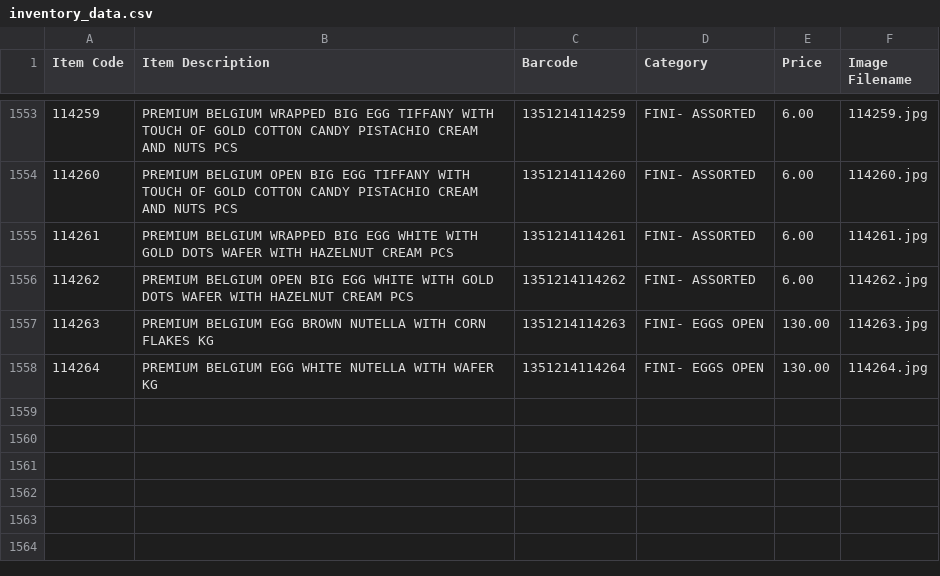
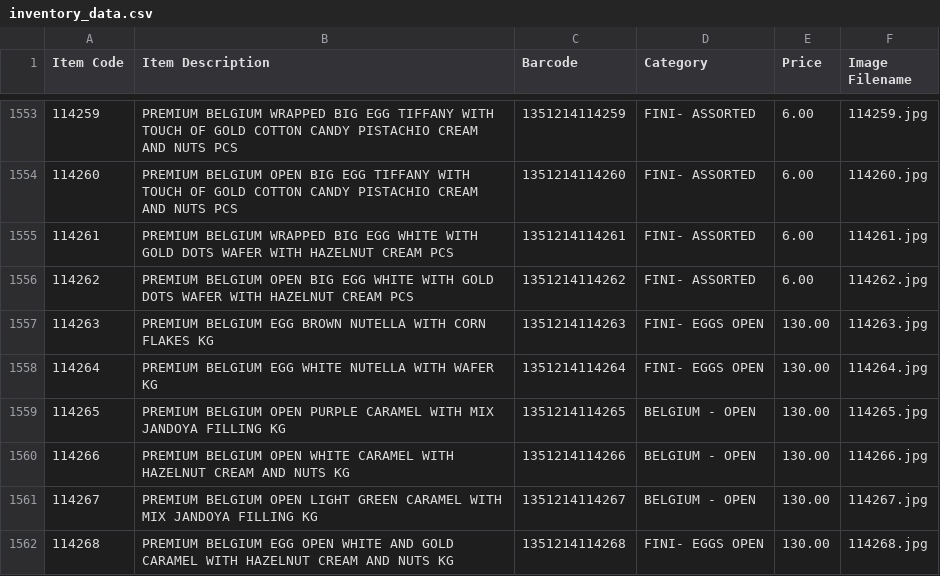
Before and after one commit to inventory-choco/inventory-catalogue-website, a CSV file: inventory_data.csv, drawn as a sheet; only a part is shown, gaps mark what is left out; the diff names each change by its address in the sheet, - before the commit and + after, or states it on an @@ line.

Commit message:
item update

```diff
--- a/inventory_data.csv
+++ b/inventory_data.csv
+row 1559: 114265 | PREMIUM BELGIUM OPEN PURPLE CARAMEL WITH MIX JANDOYA FILLING KG | 1351214114265 | BELGIUM - OPEN | 130.00 | 114265.jpg
+row 1560: 114266 | PREMIUM BELGIUM OPEN WHITE CARAMEL WITH HAZELNUT CREAM AND NUTS KG | 1351214114266 | BELGIUM - OPEN | 130.00 | 114266.jpg
+row 1561: 114267 | PREMIUM BELGIUM OPEN LIGHT GREEN CARAMEL WITH MIX JANDOYA FILLING KG | 1351214114267 | BELGIUM - OPEN | 130.00 | 114267.jpg
+row 1562: 114268 | PREMIUM BELGIUM EGG OPEN WHITE AND GOLD CARAMEL WITH HAZELNUT CREAM AND NUTS KG | 1351214114268 | FINI- EGGS OPEN | 130.00 | 114268.jpg
```
Also changed, not shown: 4 other files.
